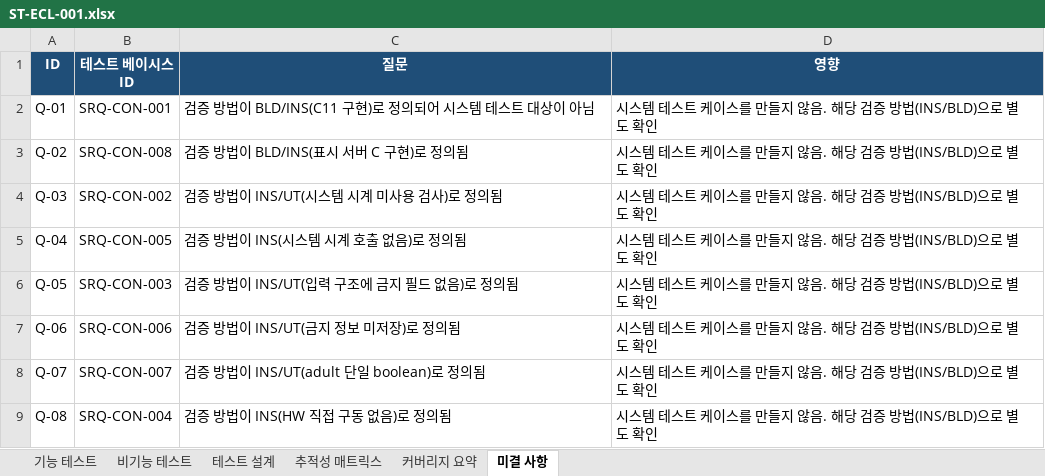
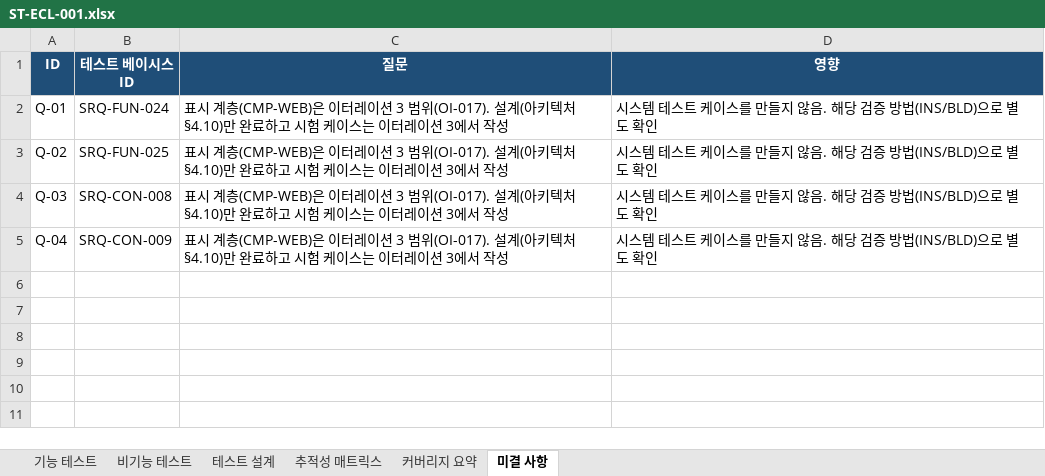
Before and after one commit to yallacha/Claude_Clang, an Excel workbook: docs/system-test/ST-ECL-001.xlsx, sheet 미결 사항, drawn as a sheet; values as stored, in another font and other column widths than the file's, no borders; the diff names each change by its address in the sheet, - before the commit and + after, or states it on an @@ line.

```diff
--- a/docs/system-test/ST-ECL-001.xlsx (sheet 미결 사항)
+++ b/docs/system-test/ST-ECL-001.xlsx (sheet 미결 사항)
-B2 (테스트 베이시스 ID): SRQ-CON-001
+B2 (테스트 베이시스 ID): SRQ-FUN-024
-C2 (질문): 검증 방법이 BLD/INS(C11 구현)로 정의되어 시스템 테스트 대상이 아님
+C2 (질문): 표시 계층(CMP-WEB)은 이터레이션 3 범위(OI-017). 설계(아키텍처 §4.10)만 완료하고 시험 케이스는 이터레이션 3에서 작성
-B3 (테스트 베이시스 ID): SRQ-CON-008
+B3 (테스트 베이시스 ID): SRQ-FUN-025
-C3 (질문): 검증 방법이 BLD/INS(표시 서버 C 구현)로 정의됨
+C3 (질문): 표시 계층(CMP-WEB)은 이터레이션 3 범위(OI-017). 설계(아키텍처 §4.10)만 완료하고 시험 케이스는 이터레이션 3에서 작성
-B4 (테스트 베이시스 ID): SRQ-CON-002
+B4 (테스트 베이시스 ID): SRQ-CON-008
-C4 (질문): 검증 방법이 INS/UT(시스템 시계 미사용 검사)로 정의됨
+C4 (질문): 표시 계층(CMP-WEB)은 이터레이션 3 범위(OI-017). 설계(아키텍처 §4.10)만 완료하고 시험 케이스는 이터레이션 3에서 작성
-B5 (테스트 베이시스 ID): SRQ-CON-005
+B5 (테스트 베이시스 ID): SRQ-CON-009
-C5 (질문): 검증 방법이 INS(시스템 시계 호출 없음)로 정의됨
+C5 (질문): 표시 계층(CMP-WEB)은 이터레이션 3 범위(OI-017). 설계(아키텍처 §4.10)만 완료하고 시험 케이스는 이터레이션 3에서 작성
-row 6: Q-05 | SRQ-CON-003 | 검증 방법이 INS/UT(입력 구조에 금지 필드 없음)로 정의됨 | 시스템 테스트 케이스를 만들지 않음. 해당 검증 방법(INS/BLD)으로 별도 확인
-row 7: Q-06 | SRQ-CON-006 | 검증 방법이 INS/UT(금지 정보 미저장)로 정의됨 | 시스템 테스트 케이스를 만들지 않음. 해당 검증 방법(INS/BLD)으로 별도 확인
-row 8: Q-07 | SRQ-CON-007 | 검증 방법이 INS/UT(adult 단일 boolean)로 정의됨 | 시스템 테스트 케이스를 만들지 않음. 해당 검증 방법(INS/BLD)으로 별도 확인
-row 9: Q-08 | SRQ-CON-004 | 검증 방법이 INS(HW 직접 구동 없음)로 정의됨 | 시스템 테스트 케이스를 만들지 않음. 해당 검증 방법(INS/BLD)으로 별도 확인
```
Also changed, not shown: sheet 테스트 설계, sheet 기능 테스트, sheet 추적성 매트릭스, sheet 비기능 테스트, sheet 커버리지 요약, 44 other files.
